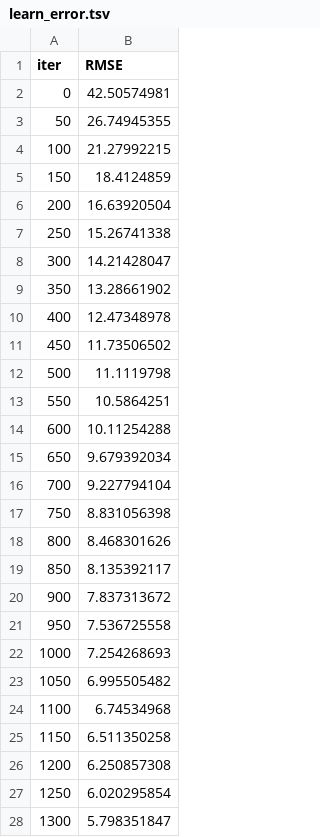
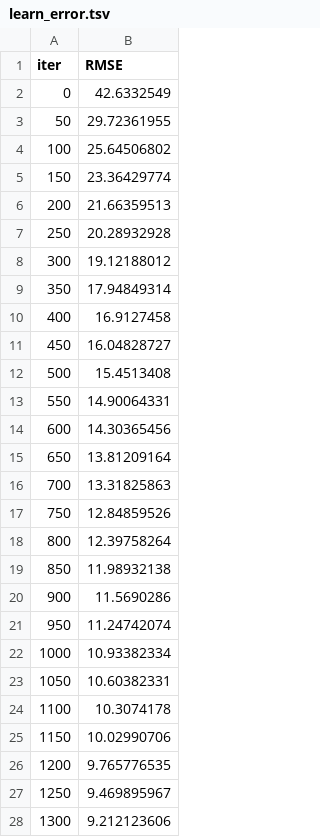
Before and after one commit to Herikc2/IoT-Previs-o-de-Uso-de-Energia, a TSV file: catboost_info/learn_error.tsv, drawn as a sheet; only a part is shown; the diff covers the shown part only.

```diff
--- a/catboost_info/learn_error.tsv
+++ b/catboost_info/learn_error.tsv
@@ -1,28 +1,28 @@
 iter	RMSE
-0	42.50574981
-50	26.74945355
-100	21.27992215
-150	18.4124859
-200	16.63920504
-250	15.26741338
-300	14.21428047
-350	13.28661902
-400	12.47348978
-450	11.73506502
-500	11.1119798
-550	10.5864251
-600	10.11254288
-650	9.679392034
-700	9.227794104
-750	8.831056398
-800	8.468301626
-850	8.135392117
-900	7.837313672
-950	7.536725558
-1000	7.254268693
-1050	6.995505482
-1100	6.74534968
-1150	6.511350258
-1200	6.250857308
-1250	6.020295854
-1300	5.798351847
+0	42.6332549
+50	29.72361955
+100	25.64506802
+150	23.36429774
+200	21.66359513
+250	20.28932928
+300	19.12188012
+350	17.94849314
+400	16.9127458
+450	16.04828727
+500	15.4513408
+550	14.90064331
+600	14.30365456
+650	13.81209164
+700	13.31825863
+750	12.84859526
+800	12.39758264
+850	11.98932138
+900	11.5690286
+950	11.24742074
+1000	10.93382334
+1050	10.60382331
+1100	10.3074178
+1150	10.02990706
+1200	9.765776535
+1250	9.469895967
+1300	9.212123606
```
Also changed, not shown: 74 edited cells elsewhere in this file, catboost_info/time_left.tsv, 3 other files.
